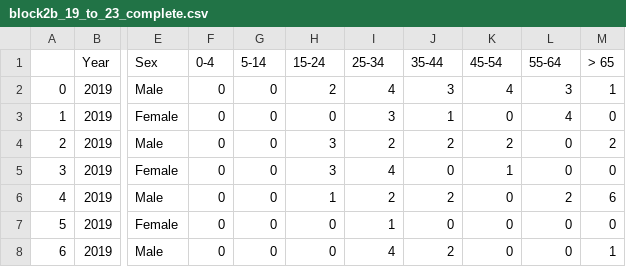
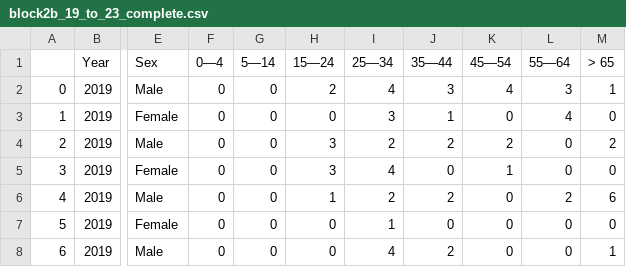
Before and after one commit to JpCurada/omdena-kaduna-tb-project, a CSV file: datasets/block2b_19_to_23_complete.csv, drawn as a sheet; only a part is shown, gaps mark what is left out; the diff names each change by its address in the sheet, - before the commit and + after, or states it on an @@ line.

```diff
--- a/datasets/block2b_19_to_23_complete.csv
+++ b/datasets/block2b_19_to_23_complete.csv
-F1: 0-4
+F1: 0—4
-G1: 5-14
+G1: 5—14
-H1: 15-24
+H1: 15—24
-I1: 25-34
+I1: 25—34
-J1: 35-44
+J1: 35—44
-K1: 45-54
+K1: 45—54
-L1: 55-64
+L1: 55—64
```
Also changed, not shown: datasets/block2c_19_to_23_complete.csv, datasets/block2d_19_to_23_complete.csv.
